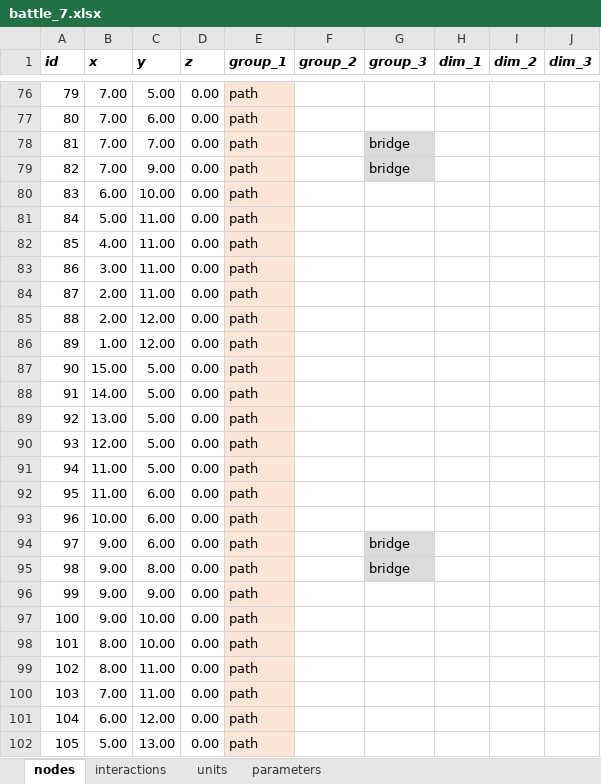
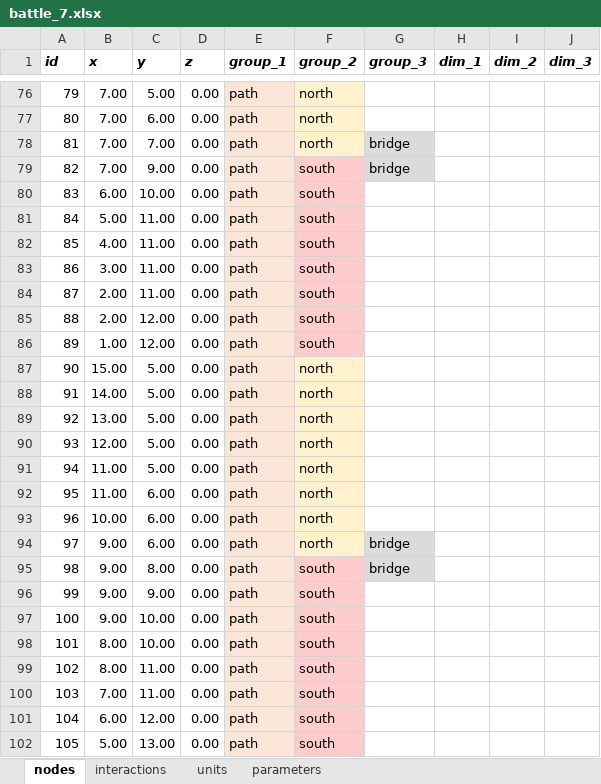
Before and after one commit to imanoliri/InteractiveBook, an Excel workbook: contents/battle/battle_7/battle_7.xlsx, sheet nodes, drawn as a sheet; only a part is shown, gaps mark what is left out; values as stored, in another font and other column widths than the file's, no borders; the diff covers the shown part only; the diff names each change by its address in the sheet, - before the commit and + after, or states it on an @@ line.

```diff
--- a/contents/battle/battle_7/battle_7.xlsx (sheet nodes)
+++ b/contents/battle/battle_7/battle_7.xlsx (sheet nodes)
-F76:F78 (group_2): (empty)
+F76:F78 (group_2): north
-F76:F78 fill: none
+F76:F78 fill: #FFF2CC
-F79:F86 (group_2): (empty)
+F79:F86 (group_2): south
-F79:F86 fill: none
+F79:F86 fill: #FFCCCC
-F87:F94 (group_2): (empty)
+F87:F94 (group_2): north
-F87:F94 fill: none
+F87:F94 fill: #FFF2CC
-F95:F102 (group_2): (empty)
+F95:F102 (group_2): south
-F95:F102 fill: none
+F95:F102 fill: #FFCCCC
```
Also changed, not shown: 30 edited cells and cell formats elsewhere in this sheet, sheet units, 10 other files.
